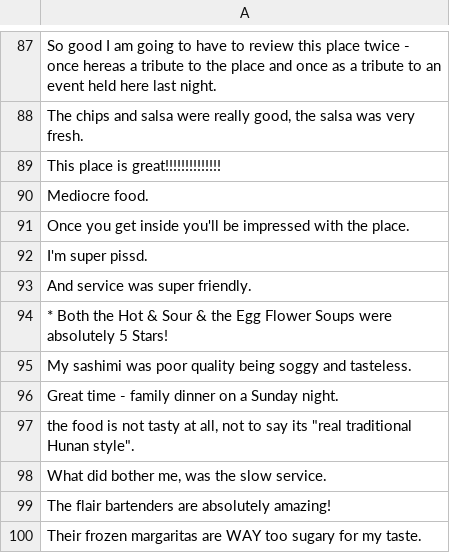
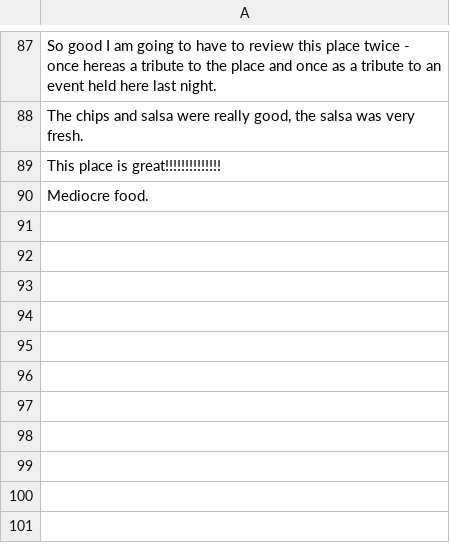
Before and after one commit to Apoorv7777/ABSA-Food-Review-Analytics, a CSV file: datasets/testing_dataset/reviews.csv, drawn as a sheet; only a part is shown, gaps mark what is left out; the diff names each change by its address in the sheet, - before the commit and + after, or states it on an @@ line.

```diff
--- a/datasets/testing_dataset/reviews.csv
+++ b/datasets/testing_dataset/reviews.csv
-row 91: Once you get inside you'll be impressed with the place.
-row 92: I'm super pissd.
-row 93: And service was super friendly.
-row 94: * Both the Hot & Sour & the Egg Flower Soups were absolutely 5 Stars!
-row 95: My sashimi was poor quality being soggy and tasteless.
-row 96: Great time - family dinner on a Sunday night.
-row 97: the food is not tasty at all, not to say its "real traditional Hunan style".
-row 98: What did bother me, was the slow service.
-row 99: The flair bartenders are absolutely amazing!
-row 100: Their frozen margaritas are WAY too sugary for my taste.
```
